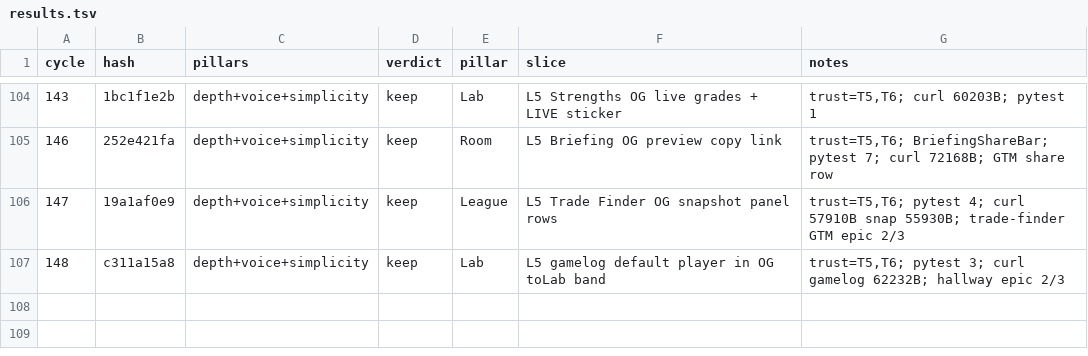
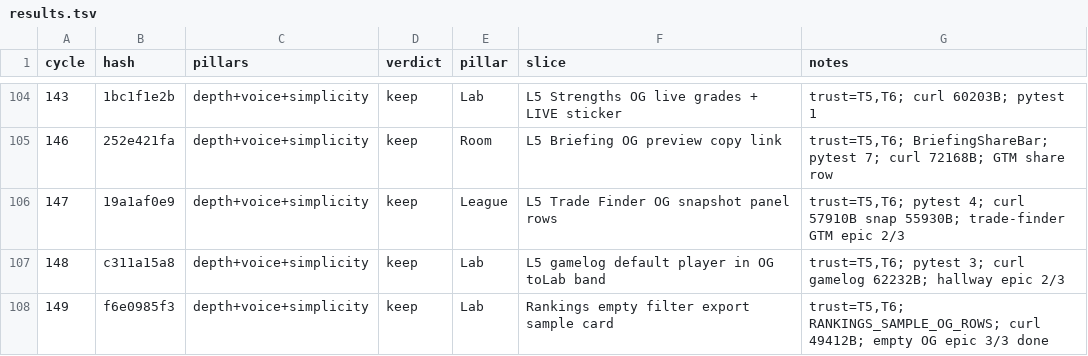
Before and after one commit to swaggerdagger987/razzle, a TSV file: docs/v2/results.tsv, drawn as a sheet; only a part is shown, gaps mark what is left out.

Commit message:
standup: 2026-05-31 — SHIP rankings empty filter export sample card
Co-authored-by: swaggerdagger987 <swaggerdagger987@users.noreply.github.com>

```diff
--- a/docs/v2/results.tsv
+++ b/docs/v2/results.tsv
@@ -107 +107,2 @@ cycle	hash	pillars	verdict	pillar	slice	notes
 148	c311a15a8	depth+voice+simplicity	keep	Lab	L5 gamelog default player in OG toLab band	trust=T5,T6; pytest 3; curl gamelog 62232B; hallway epic 2/3
+149	f6e0985f3	depth+voice+simplicity	keep	Lab	Rankings empty filter export sample card	trust=T5,T6; RANKINGS_SAMPLE_OG_ROWS; curl 49412B; empty OG epic 3/3 done
```
Also changed, not shown: 7 other files.
